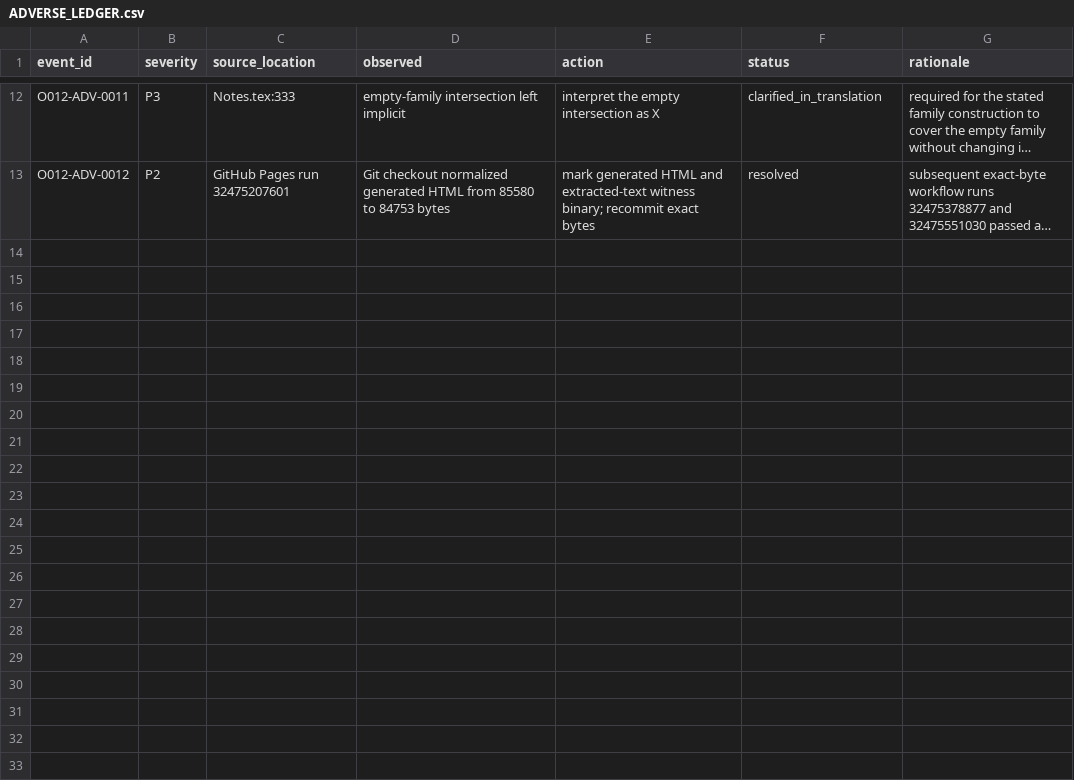
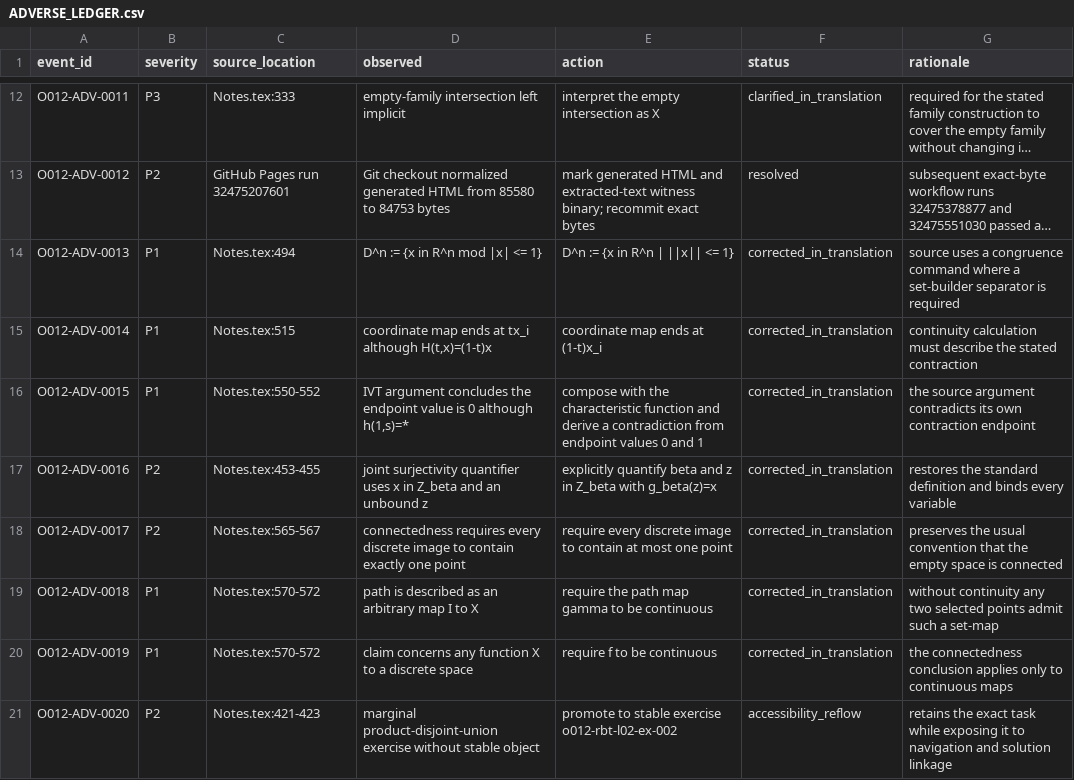
Before and after one commit to KokunoYumeto/algebraic-topology-id, a CSV file: 00_control/ADVERSE_LEDGER.csv, drawn as a sheet; only a part is shown, gaps mark what is left out; long unchanged cells end in …; the diff names each change by its address in the sheet, - before the commit and + after, or states it on an @@ line.

```diff
--- a/00_control/ADVERSE_LEDGER.csv
+++ b/00_control/ADVERSE_LEDGER.csv
+row 14: O012-ADV-0013 | P1 | Notes.tex:494 | D^n := {x in R^n mod |x| <= 1} | D^n := {x in R^n | ||x|| <= 1} | corrected_in_translation | source uses a congruence command where a set-builder separator is required
+row 15: O012-ADV-0014 | P1 | Notes.tex:515 | coordinate map ends at tx_i although H(t,x)=(1-t)x | coordinate map ends at (1-t)x_i | corrected_in_translation | continuity calculation must describe the stated contraction
+row 16: O012-ADV-0015 | P1 | Notes.tex:550-552 | IVT argument concludes the endpoint value is 0 although h(1,s)=* | compose with the characteristic function and derive a contradiction from endpoint values 0 and 1 | corrected_in_translation | the source argument contradicts its own contraction endpoint
+row 17: O012-ADV-0016 | P2 | Notes.tex:453-455 | joint surjectivity quantifier uses x in Z_beta and an unbound z | explicitly quantify beta and z in Z_beta with g_beta(z)=x | corrected_in_translation | restores the standard definition and binds every variable
+row 18: O012-ADV-0017 | P2 | Notes.tex:565-567 | connectedness requires every discrete image to contain exactly one point | require every discrete image to contain at most one point | corrected_in_translation | preserves the usual convention that the empty space is connected
+row 19: O012-ADV-0018 | P1 | Notes.tex:570-572 | path is described as an arbitrary map I to X | require the path map gamma to be continuous | corrected_in_translation | without continuity any two selected points admit such a set-map
+row 20: O012-ADV-0019 | P1 | Notes.tex:570-572 | claim concerns any function X to a discrete space | require f to be continuous | corrected_in_translation | the connectedness conclusion applies only to continuous maps
+row 21: O012-ADV-0020 | P2 | Notes.tex:421-423 | marginal product-disjoint-union exercise without stable object | promote to stable exercise o012-rbt-l02-ex-002 | accessibility_reflow | retains the exact task while exposing it to navigation and solution linkage
```
Also changed, not shown: 00_control/TERMINOLOGY.csv, 29 other files.
